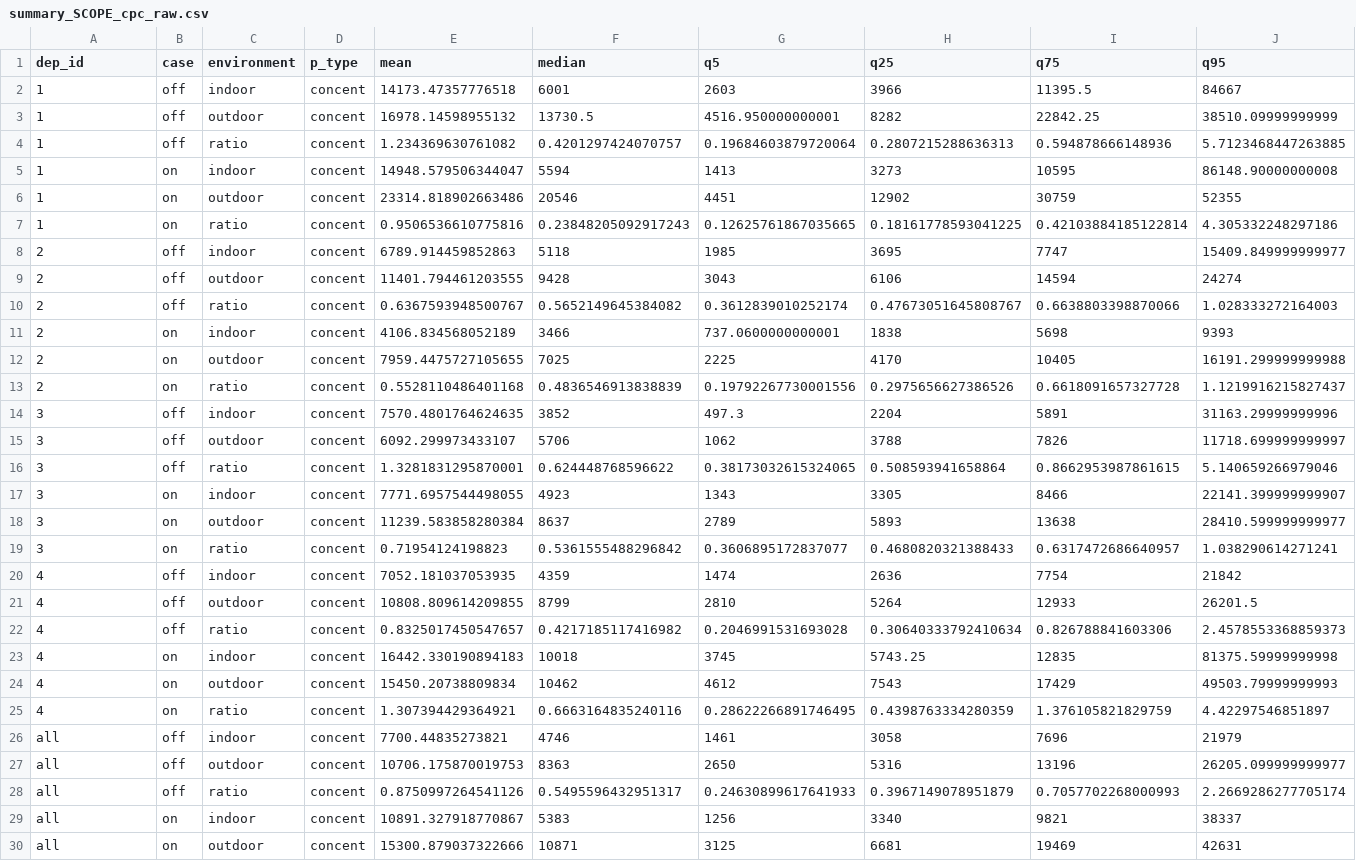
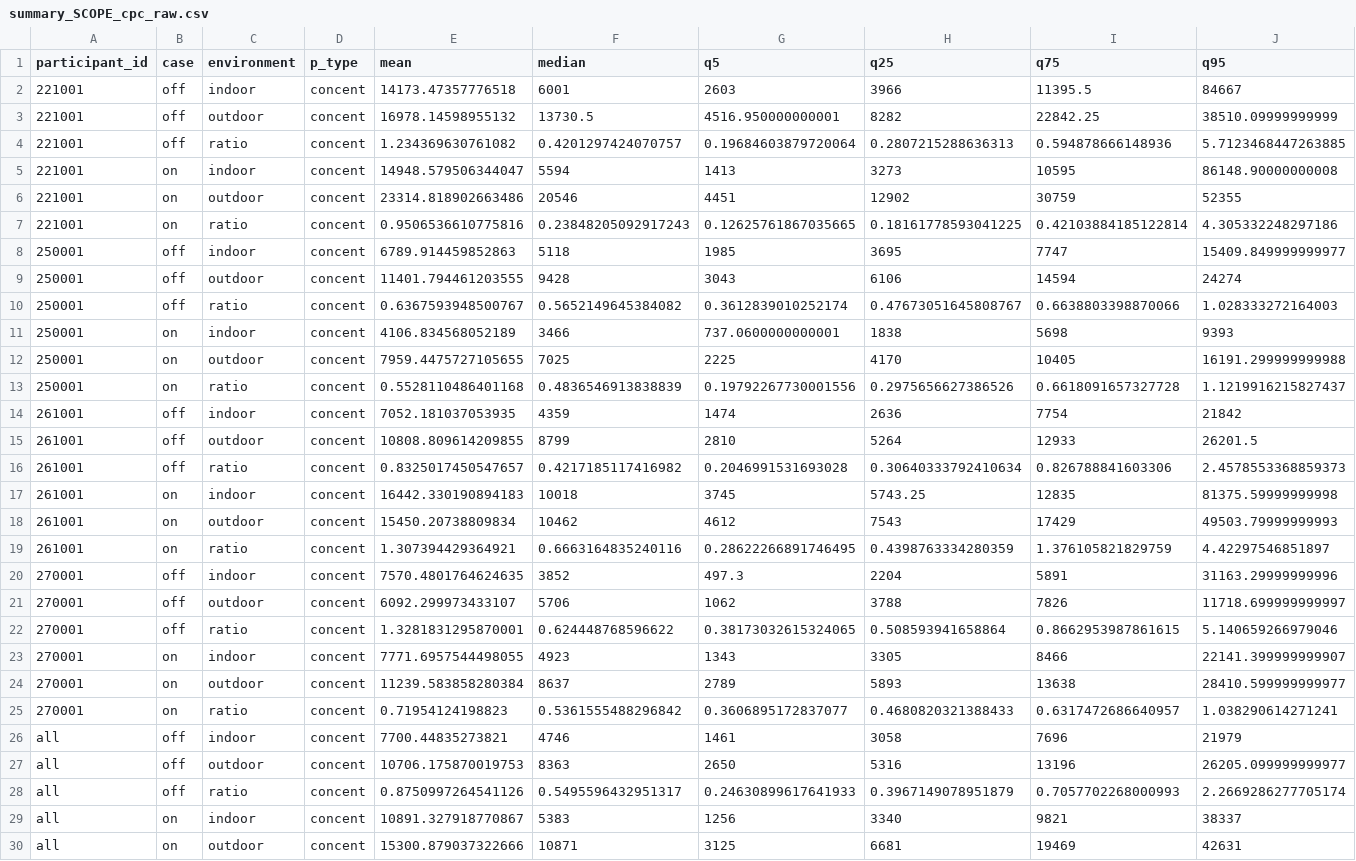
Before and after one commit to airpartners/HAFTRAP-summary, a CSV file: data_summarized/summary_SCOPE_cpc_raw.csv, drawn as a sheet; only a part is shown; removed rows and columns are numbered as before the commit, all else as after; rows hold the shown columns only; the diff names each change by its address in the sheet, - before the commit and + after, or states it on an @@ line.

```diff
--- a/data_summarized/summary_SCOPE_cpc_raw.csv
+++ b/data_summarized/summary_SCOPE_cpc_raw.csv
-A1: dep_id
+A1: participant_id
-A2:A7 (participant_id): 1
+A2:A7 (participant_id): 221001
-A8:A13 (participant_id): 2
+A8:A13 (participant_id): 250001
-row 14: 3 | off | indoor | concent | 7570.4801764624635 | 3852 | 497.3 | 2204 | 5891 | 31163.29999999996
-row 15: 3 | off | outdoor | concent | 6092.299973433107 | 5706 | 1062 | 3788 | 7826 | 11718.699999999997
-row 16: 3 | off | ratio | concent | 1.3281831295870001 | 0.624448768596622 | 0.38173032615324065 | 0.508593941658864 | 0.8662953987861615 | 5.140659266979046
-row 17: 3 | on | indoor | concent | 7771.6957544498055 | 4923 | 1343 | 3305 | 8466 | 22141.399999999907
-row 18: 3 | on | outdoor | concent | 11239.583858280384 | 8637 | 2789 | 5893 | 13638 | 28410.599999999977
-row 19: 3 | on | ratio | concent | 0.71954124198823 | 0.5361555488296842 | 0.3606895172837077 | 0.4680820321388433 | 0.6317472686640957 | 1.038290614271241
-A14:A19 (participant_id): 4
+A14:A19 (participant_id): 261001
+row 20: 270001 | off | indoor | concent | 7570.4801764624635 | 3852 | 497.3 | 2204 | 5891 | 31163.29999999996
+row 21: 270001 | off | outdoor | concent | 6092.299973433107 | 5706 | 1062 | 3788 | 7826 | 11718.699999999997
+row 22: 270001 | off | ratio | concent | 1.3281831295870001 | 0.624448768596622 | 0.38173032615324065 | 0.508593941658864 | 0.8662953987861615 | 5.140659266979046
+row 23: 270001 | on | indoor | concent | 7771.6957544498055 | 4923 | 1343 | 3305 | 8466 | 22141.399999999907
+row 24: 270001 | on | outdoor | concent | 11239.583858280384 | 8637 | 2789 | 5893 | 13638 | 28410.599999999977
+row 25: 270001 | on | ratio | concent | 0.71954124198823 | 0.5361555488296842 | 0.3606895172837077 | 0.4680820321388433 | 0.6317472686640957 | 1.038290614271241
```
Also changed, not shown: data_summarized/summary_SCOPE_cpc_redu.csv, data_summarized/summary_SCOPE_modulair_raw.csv, 5 other files.
